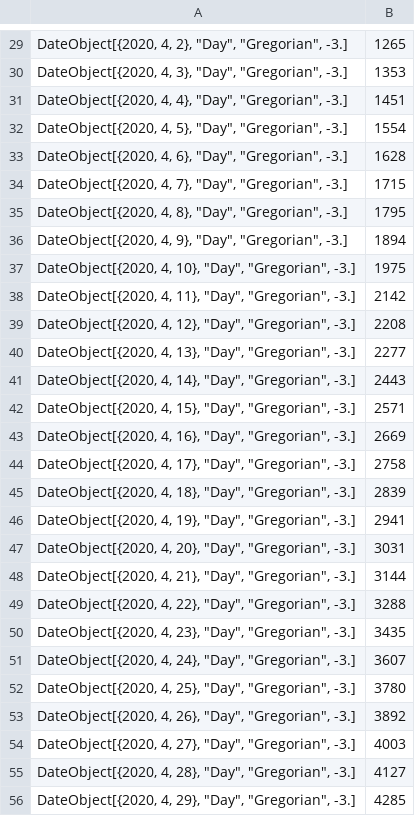
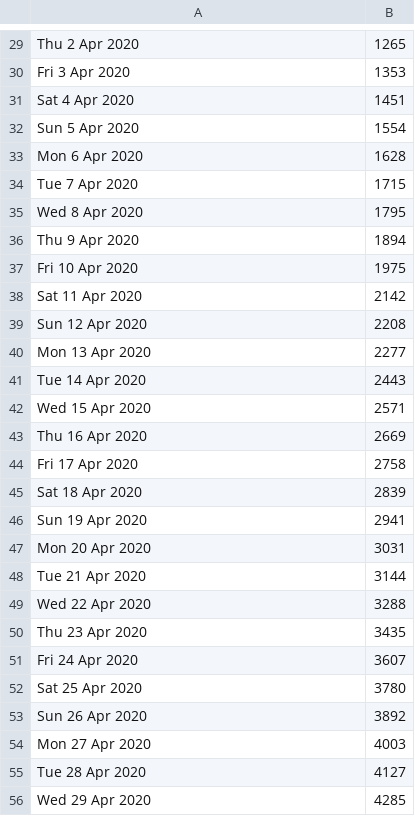
Before and after one commit to lagoi/covidarg, a CSV file: casosargwd.csv, drawn as a sheet; only a part is shown, gaps mark what is left out; the diff covers the shown part only.

```diff
--- a/casosargwd.csv
+++ b/casosargwd.csv
@@ -29,28 +29,28 @@
-"DateObject[{2020, 4, 2}, ""Day"", ""Gregorian"", -3.]",1265
-"DateObject[{2020, 4, 3}, ""Day"", ""Gregorian"", -3.]",1353
-"DateObject[{2020, 4, 4}, ""Day"", ""Gregorian"", -3.]",1451
-"DateObject[{2020, 4, 5}, ""Day"", ""Gregorian"", -3.]",1554
-"DateObject[{2020, 4, 6}, ""Day"", ""Gregorian"", -3.]",1628
-"DateObject[{2020, 4, 7}, ""Day"", ""Gregorian"", -3.]",1715
-"DateObject[{2020, 4, 8}, ""Day"", ""Gregorian"", -3.]",1795
-"DateObject[{2020, 4, 9}, ""Day"", ""Gregorian"", -3.]",1894
-"DateObject[{2020, 4, 10}, ""Day"", ""Gregorian"", -3.]",1975
-"DateObject[{2020, 4, 11}, ""Day"", ""Gregorian"", -3.]",2142
-"DateObject[{2020, 4, 12}, ""Day"", ""Gregorian"", -3.]",2208
-"DateObject[{2020, 4, 13}, ""Day"", ""Gregorian"", -3.]",2277
-"DateObject[{2020, 4, 14}, ""Day"", ""Gregorian"", -3.]",2443
-"DateObject[{2020, 4, 15}, ""Day"", ""Gregorian"", -3.]",2571
-"DateObject[{2020, 4, 16}, ""Day"", ""Gregorian"", -3.]",2669
-"DateObject[{2020, 4, 17}, ""Day"", ""Gregorian"", -3.]",2758
-"DateObject[{2020, 4, 18}, ""Day"", ""Gregorian"", -3.]",2839
-"DateObject[{2020, 4, 19}, ""Day"", ""Gregorian"", -3.]",2941
-"DateObject[{2020, 4, 20}, ""Day"", ""Gregorian"", -3.]",3031
-"DateObject[{2020, 4, 21}, ""Day"", ""Gregorian"", -3.]",3144
-"DateObject[{2020, 4, 22}, ""Day"", ""Gregorian"", -3.]",3288
-"DateObject[{2020, 4, 23}, ""Day"", ""Gregorian"", -3.]",3435
-"DateObject[{2020, 4, 24}, ""Day"", ""Gregorian"", -3.]",3607
-"DateObject[{2020, 4, 25}, ""Day"", ""Gregorian"", -3.]",3780
-"DateObject[{2020, 4, 26}, ""Day"", ""Gregorian"", -3.]",3892
-"DateObject[{2020, 4, 27}, ""Day"", ""Gregorian"", -3.]",4003
-"DateObject[{2020, 4, 28}, ""Day"", ""Gregorian"", -3.]",4127
-"DateObject[{2020, 4, 29}, ""Day"", ""Gregorian"", -3.]",4285
+"Thu 2 Apr 2020",1265
+"Fri 3 Apr 2020",1353
+"Sat 4 Apr 2020",1451
+"Sun 5 Apr 2020",1554
+"Mon 6 Apr 2020",1628
+"Tue 7 Apr 2020",1715
+"Wed 8 Apr 2020",1795
+"Thu 9 Apr 2020",1894
+"Fri 10 Apr 2020",1975
+"Sat 11 Apr 2020",2142
+"Sun 12 Apr 2020",2208
+"Mon 13 Apr 2020",2277
+"Tue 14 Apr 2020",2443
+"Wed 15 Apr 2020",2571
+"Thu 16 Apr 2020",2669
+"Fri 17 Apr 2020",2758
+"Sat 18 Apr 2020",2839
+"Sun 19 Apr 2020",2941
+"Mon 20 Apr 2020",3031
+"Tue 21 Apr 2020",3144
+"Wed 22 Apr 2020",3288
+"Thu 23 Apr 2020",3435
+"Fri 24 Apr 2020",3607
+"Sat 25 Apr 2020",3780
+"Sun 26 Apr 2020",3892
+"Mon 27 Apr 2020",4003
+"Tue 28 Apr 2020",4127
+"Wed 29 Apr 2020",4285
```
Also changed, not shown: 36 edited cells elsewhere in this file.
